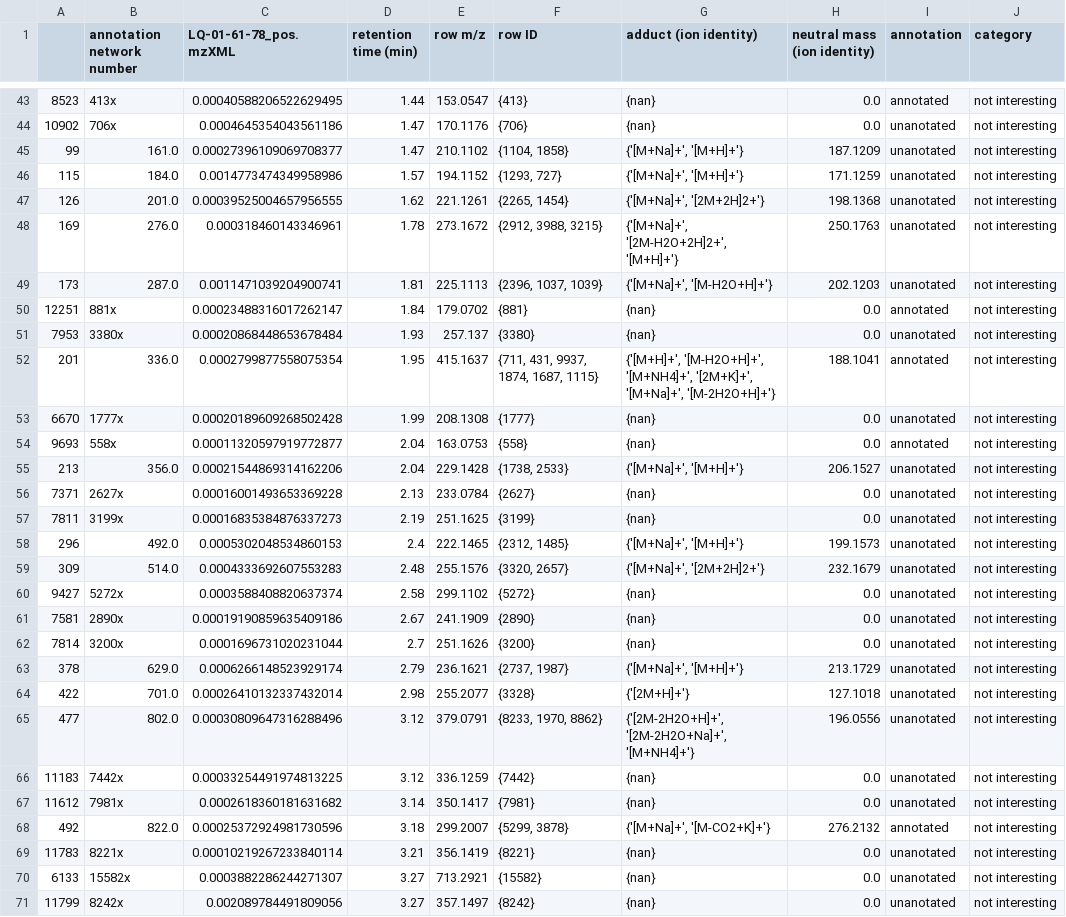
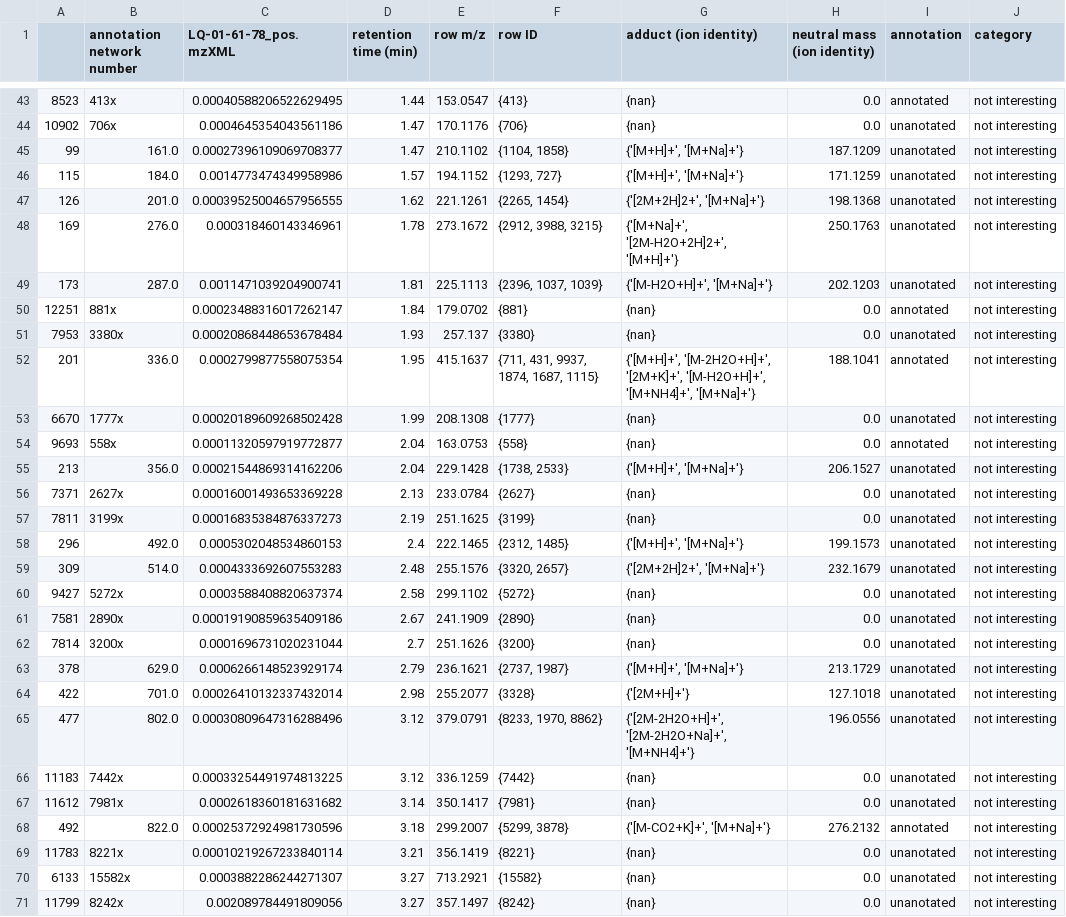
Before and after one commit to luigiquiros/inventa, a TSV file: data_out/Interesting_features_forLQ-01-61-78_pos.mzXML.tsv, drawn as a sheet; only a part is shown, gaps mark what is left out; the diff covers the shown part only.

```diff
--- a/data_out/Interesting_features_forLQ-01-61-78_pos.mzXML.tsv
+++ b/data_out/Interesting_features_forLQ-01-61-78_pos.mzXML.tsv
@@ -44,17 +44,17 @@
 10902	706x	0.0004645354043561186	1.47	170.1176	{706}	{nan}	0.0	unanotated	not interesting
-99	161.0	0.00027396109069708377	1.47	210.1102	{1104, 1858}	{'[M+Na]+', '[M+H]+'}	187.1209	unanotated	not interesting
-115	184.0	0.0014773474349958986	1.57	194.1152	{1293, 727}	{'[M+Na]+', '[M+H]+'}	171.1259	unanotated	not interesting
-126	201.0	0.00039525004657956555	1.62	221.1261	{2265, 1454}	{'[M+Na]+', '[2M+2H]2+'}	198.1368	unanotated	not interesting
+99	161.0	0.00027396109069708377	1.47	210.1102	{1104, 1858}	{'[M+H]+', '[M+Na]+'}	187.1209	unanotated	not interesting
+115	184.0	0.0014773474349958986	1.57	194.1152	{1293, 727}	{'[M+H]+', '[M+Na]+'}	171.1259	unanotated	not interesting
+126	201.0	0.00039525004657956555	1.62	221.1261	{2265, 1454}	{'[2M+2H]2+', '[M+Na]+'}	198.1368	unanotated	not interesting
 169	276.0	0.000318460143346961	1.78	273.1672	{2912, 3988, 3215}	{'[M+Na]+', '[2M-H2O+2H]2+', '[M+H]+'}	250.1763	unanotated	not interesting
-173	287.0	0.0011471039204900741	1.81	225.1113	{2396, 1037, 1039}	{'[M+Na]+', '[M-H2O+H]+'}	202.1203	unanotated	not interesting
+173	287.0	0.0011471039204900741	1.81	225.1113	{2396, 1037, 1039}	{'[M-H2O+H]+', '[M+Na]+'}	202.1203	unanotated	not interesting
 12251	881x	0.00023488316017262147	1.84	179.0702	{881}	{nan}	0.0	annotated	not interesting
 7953	3380x	0.00020868448653678484	1.93	257.137	{3380}	{nan}	0.0	unanotated	not interesting
-201	336.0	0.0002799877558075354	1.95	415.1637	{711, 431, 9937, 1874, 1687, 1115}	{'[M+H]+', '[M-H2O+H]+', '[M+NH4]+', '[2M+K]+', '[M+Na]+', '[M-2H2O+H]+'}	188.1041	annotated	not interesting
+201	336.0	0.0002799877558075354	1.95	415.1637	{711, 431, 9937, 1874, 1687, 1115}	{'[M+H]+', '[M-2H2O+H]+', '[2M+K]+', '[M-H2O+H]+', '[M+NH4]+', '[M+Na]+'}	188.1041	annotated	not interesting
 6670	1777x	0.00020189609268502428	1.99	208.1308	{1777}	{nan}	0.0	unanotated	not interesting
 9693	558x	0.00011320597919772877	2.04	163.0753	{558}	{nan}	0.0	annotated	not interesting
-213	356.0	0.00021544869314162206	2.04	229.1428	{1738, 2533}	{'[M+Na]+', '[M+H]+'}	206.1527	unanotated	not interesting
+213	356.0	0.00021544869314162206	2.04	229.1428	{1738, 2533}	{'[M+H]+', '[M+Na]+'}	206.1527	unanotated	not interesting
 7371	2627x	0.00016001493653369228	2.13	233.0784	{2627}	{nan}	0.0	unanotated	not interesting
 7811	3199x	0.00016835384876337273	2.19	251.1625	{3199}	{nan}	0.0	unanotated	not interesting
-296	492.0	0.0005302048534860153	2.4	222.1465	{2312, 1485}	{'[M+Na]+', '[M+H]+'}	199.1573	unanotated	not interesting
-309	514.0	0.0004333692607553283	2.48	255.1576	{3320, 2657}	{'[M+Na]+', '[2M+2H]2+'}	232.1679	unanotated	not interesting
+296	492.0	0.0005302048534860153	2.4	222.1465	{2312, 1485}	{'[M+H]+', '[M+Na]+'}	199.1573	unanotated	not interesting
+309	514.0	0.0004333692607553283	2.48	255.1576	{3320, 2657}	{'[2M+2H]2+', '[M+Na]+'}	232.1679	unanotated	not interesting
 9427	5272x	0.0003588408820637374	2.58	299.1102	{5272}	{nan}	0.0	unanotated	not interesting
@@ -62,3 +62,3 @@
 7814	3200x	0.0001696731020231044	2.7	251.1626	{3200}	{nan}	0.0	unanotated	not interesting
-378	629.0	0.0006266148523929174	2.79	236.1621	{2737, 1987}	{'[M+Na]+', '[M+H]+'}	213.1729	unanotated	not interesting
+378	629.0	0.0006266148523929174	2.79	236.1621	{2737, 1987}	{'[M+H]+', '[M+Na]+'}	213.1729	unanotated	not interesting
 422	701.0	0.00026410132337432014	2.98	255.2077	{3328}	{'[2M+H]+'}	127.1018	unanotated	not interesting
@@ -67,3 +67,3 @@
 11612	7981x	0.0002618360181631682	3.14	350.1417	{7981}	{nan}	0.0	unanotated	not interesting
-492	822.0	0.00025372924981730596	3.18	299.2007	{5299, 3878}	{'[M+Na]+', '[M-CO2+K]+'}	276.2132	annotated	not interesting
+492	822.0	0.00025372924981730596	3.18	299.2007	{5299, 3878}	{'[M-CO2+K]+', '[M+Na]+'}	276.2132	annotated	not interesting
 11783	8221x	0.00010219267233840114	3.21	356.1419	{8221}	{nan}	0.0	unanotated	not interesting
```
Also changed, not shown: 154 edited cells elsewhere in this file, data_out/CC_results.tsv, data_out/FC_results.tsv, 16 other files.
